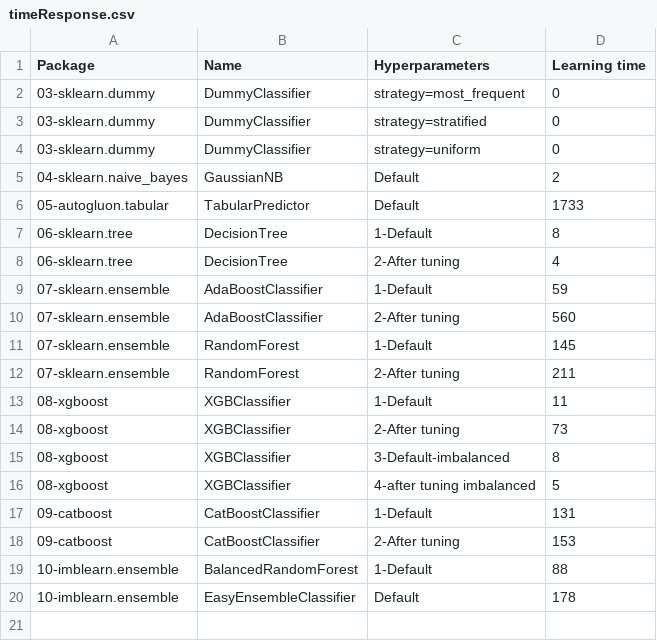
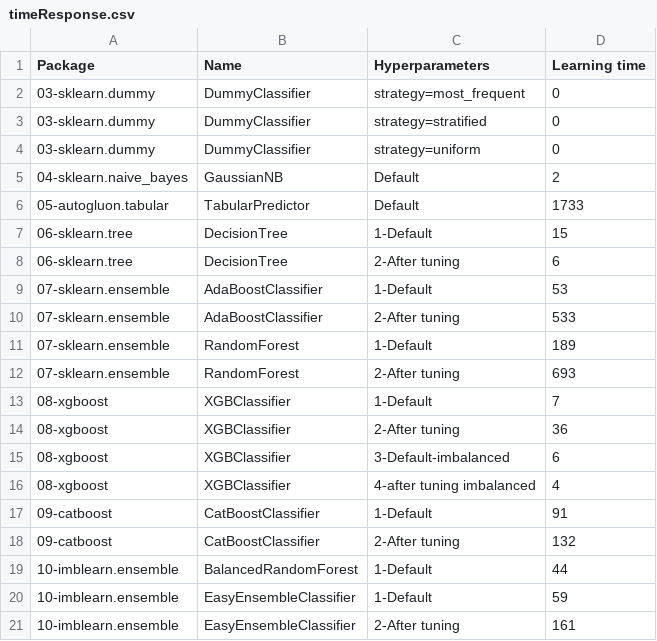
Before and after one commit to franck-benault/creditCardFraudDetection, a CSV file: data/results/timeResponse.csv, drawn as a sheet.

```diff
--- a/data/results/timeResponse.csv
+++ b/data/results/timeResponse.csv
@@ -6,15 +6,16 @@ Package,Name,Hyperparameters,Learning time
 05-autogluon.tabular,TabularPredictor,Default,1733
-06-sklearn.tree,DecisionTree,1-Default,8
-06-sklearn.tree,DecisionTree,2-After tuning,4
-07-sklearn.ensemble,AdaBoostClassifier,1-Default,59
-07-sklearn.ensemble,AdaBoostClassifier,2-After tuning,560
-07-sklearn.ensemble,RandomForest,1-Default,145
-07-sklearn.ensemble,RandomForest,2-After tuning,211
-08-xgboost,XGBClassifier,1-Default,11
-08-xgboost,XGBClassifier,2-After tuning,73
-08-xgboost,XGBClassifier,3-Default-imbalanced,8
-08-xgboost,XGBClassifier,4-after tuning imbalanced,5
-09-catboost,CatBoostClassifier,1-Default,131
-09-catboost,CatBoostClassifier,2-After tuning,153
-10-imblearn.ensemble,BalancedRandomForest,1-Default,88
-10-imblearn.ensemble,EasyEnsembleClassifier,Default,178
+06-sklearn.tree,DecisionTree,1-Default,15
+06-sklearn.tree,DecisionTree,2-After tuning,6
+07-sklearn.ensemble,AdaBoostClassifier,1-Default,53
+07-sklearn.ensemble,AdaBoostClassifier,2-After tuning,533
+07-sklearn.ensemble,RandomForest,1-Default,189
+07-sklearn.ensemble,RandomForest,2-After tuning,693
+08-xgboost,XGBClassifier,1-Default,7
+08-xgboost,XGBClassifier,2-After tuning,36
+08-xgboost,XGBClassifier,3-Default-imbalanced,6
+08-xgboost,XGBClassifier,4-after tuning imbalanced,4
+09-catboost,CatBoostClassifier,1-Default,91
+09-catboost,CatBoostClassifier,2-After tuning,132
+10-imblearn.ensemble,BalancedRandomForest,1-Default,44
+10-imblearn.ensemble,EasyEnsembleClassifier,1-Default,59
+10-imblearn.ensemble,EasyEnsembleClassifier,2-After tuning,161
```
Also changed, not shown: data/results/PerformanceTest.csv, data/results/performanceNextDays.csv, 8 other files.
